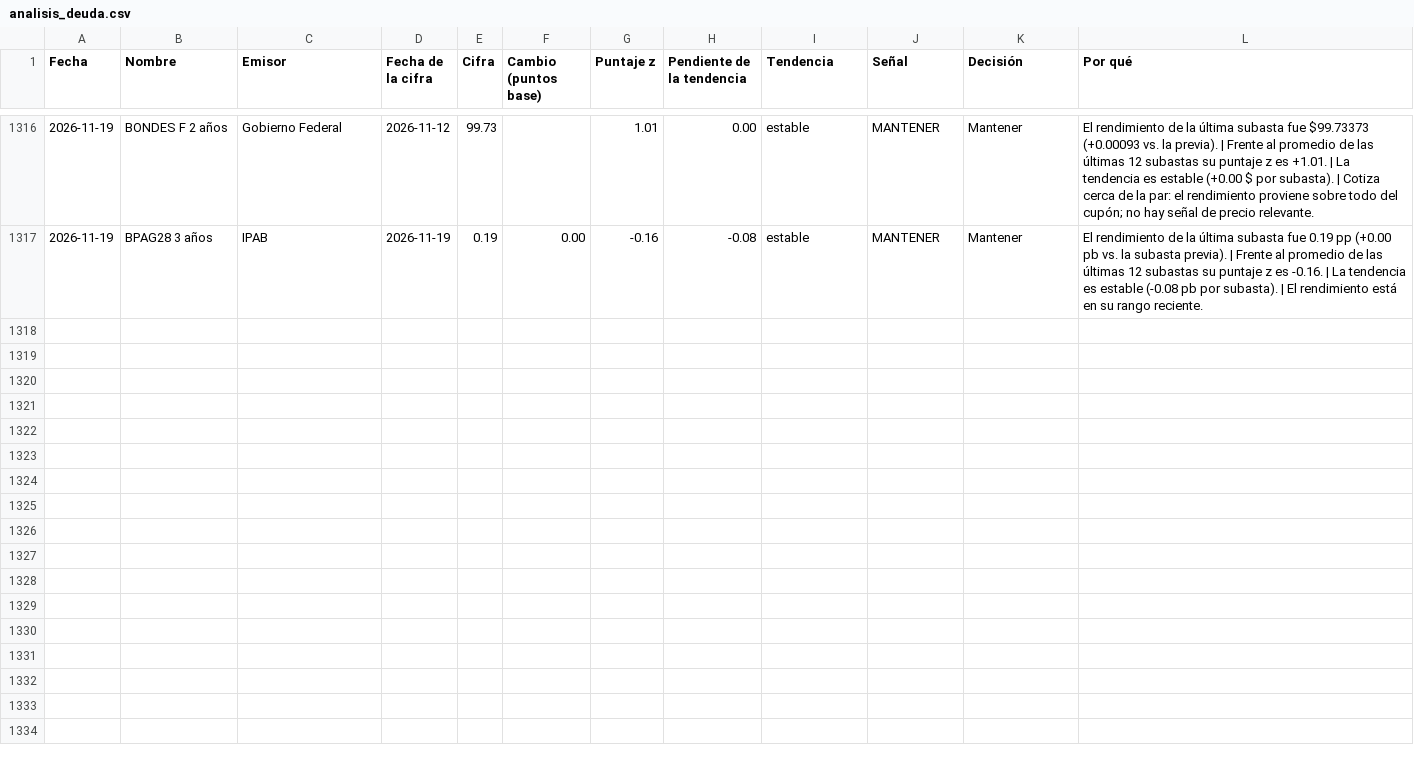
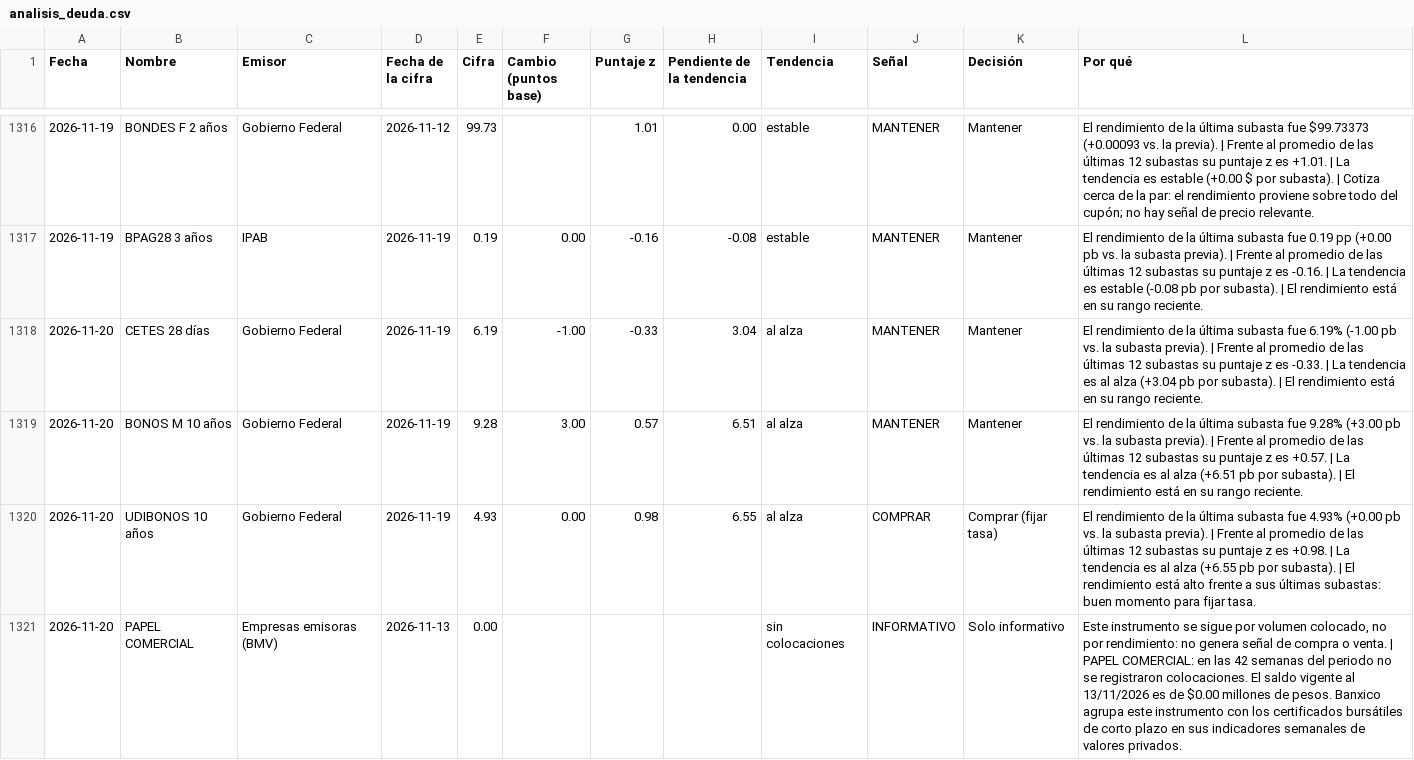
Before and after one commit to EdwinACM/monitor-mercado, a CSV file: static/data/analisis_deuda.csv, drawn as a sheet; only a part is shown, gaps mark what is left out; the diff covers the shown part only; the diff names each change by its address in the sheet, - before the commit and + after, or states it on an @@ line.

```diff
--- a/static/data/analisis_deuda.csv
+++ b/static/data/analisis_deuda.csv
+row 1318: 2026-11-20 | CETES 28 días | Gobierno Federal | 2026-11-19 | 6.19 | -1.00 | -0.33 | 3.04 | al alza | MANTENER | Mantener | El rendimiento de la última subasta fue 6.19% (-1.00 pb vs. la subasta previa). | Frente al promedio de las últimas 12 subastas su puntaje z es -0.33. | La tendencia es al alza (+3.04 pb por subasta). | El rendimiento está en su rango reciente.
+row 1319: 2026-11-20 | BONOS M 10 años | Gobierno Federal | 2026-11-19 | 9.28 | 3.00 | 0.57 | 6.51 | al alza | MANTENER | Mantener | El rendimiento de la última subasta fue 9.28% (+3.00 pb vs. la subasta previa). | Frente al promedio de las últimas 12 subastas su puntaje z es +0.57. | La tendencia es al alza (+6.51 pb por subasta). | El rendimiento está en su rango reciente.
+row 1320: 2026-11-20 | UDIBONOS 10 años | Gobierno Federal | 2026-11-19 | 4.93 | 0.00 | 0.98 | 6.55 | al alza | COMPRAR | Comprar (fijar tasa) | El rendimiento de la última subasta fue 4.93% (+0.00 pb vs. la subasta previa). | Frente al promedio de las últimas 12 subastas su puntaje z es +0.98. | La tendencia es al alza (+6.55 pb por subasta). | El rendimiento está alto frente a sus últimas subastas: buen momento para fijar tasa.
+row 1321: 2026-11-20 | PAPEL COMERCIAL | Empresas emisoras (BMV) | 2026-11-13 | 0.00 |  |  |  | sin colocaciones | INFORMATIVO | Solo informativo | Este instrumento se sigue por volumen colocado, no por rendimiento: no genera señal de compra o venta. | PAPEL COMERCIAL: en las 42 semanas del periodo no se registraron colocaciones. El saldo vigente al 13/11/2026 es de $0.00 millones de pesos. Banxico agrupa este instrumento con los certificados bursátiles de corto plazo en sus indicadores semanales de valores privados.
```
Also changed, not shown: 3 added rows elsewhere in this file, 11 other files.
